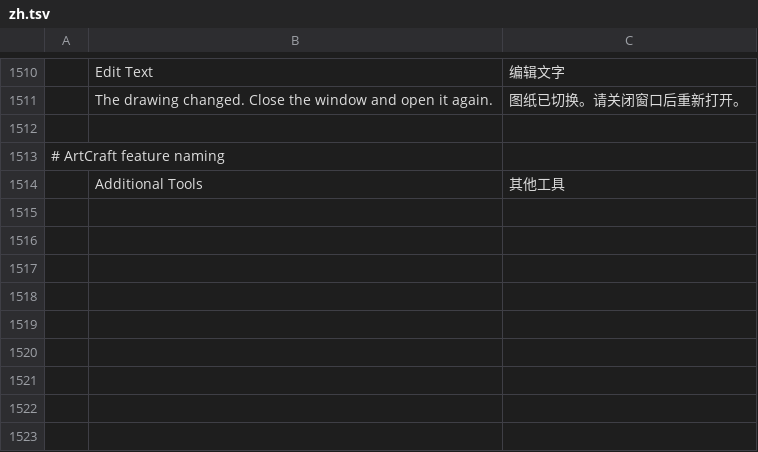
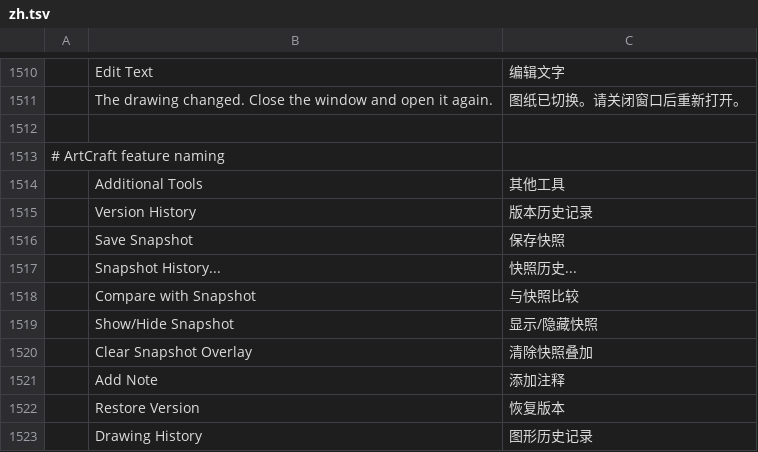
Before and after one commit to storytold/cadcraft, a TSV file: crates/ui-egui/src/i18n/zh.tsv, drawn as a sheet; only a part is shown, gaps mark what is left out; the diff names each change by its address in the sheet, - before the commit and + after, or states it on an @@ line.

Commit message:
fix: the gate's i18n catalogues and the backup test that the history folder moves
Three failures, each read off the gate's log:

- `catalog_is_valid_and_preserves_placeholders_and_ellipses` — our rows repeated keys main already
  had: `Refresh` and `Compare` in `uk.tsv`, `Refresh` in `ru.tsv`. The duplicates are gone.
- `chinese_menus_and_commands_are_fully_translated` — Chinese must be complete for menus and
  commands (#1129), and the palette added nine strings. Added, with the terms the catalogue already
  uses (`History` is `历史记录`).
- `a_damaged_file_never_replaces_a_good_backup_and_isavebak_0_keeps_none` — it asserts the folder
  holds only the drawing and its backup, and a save now leaves a version in `_OMNI_HISTORY` beside
  them. `files()` in that test skips the history folder: those assertions are about backups, not
  about the timeline.

```diff
--- a/crates/ui-egui/src/i18n/zh.tsv
+++ b/crates/ui-egui/src/i18n/zh.tsv
+row 1515:  | Version History | 版本历史记录
+row 1516:  | Save Snapshot | 保存快照
+row 1517:  | Snapshot History... | 快照历史...
+row 1518:  | Compare with Snapshot | 与快照比较
+row 1519:  | Show/Hide Snapshot | 显示/隐藏快照
+row 1520:  | Clear Snapshot Overlay | 清除快照叠加
+row 1521:  | Add Note | 添加注释
+row 1522:  | Restore Version | 恢复版本
+row 1523:  | Drawing History | 图形历史记录
```
Also changed, not shown: crates/ui-egui/src/i18n/ru.tsv, crates/ui-egui/src/i18n/uk.tsv, 1 other file.
